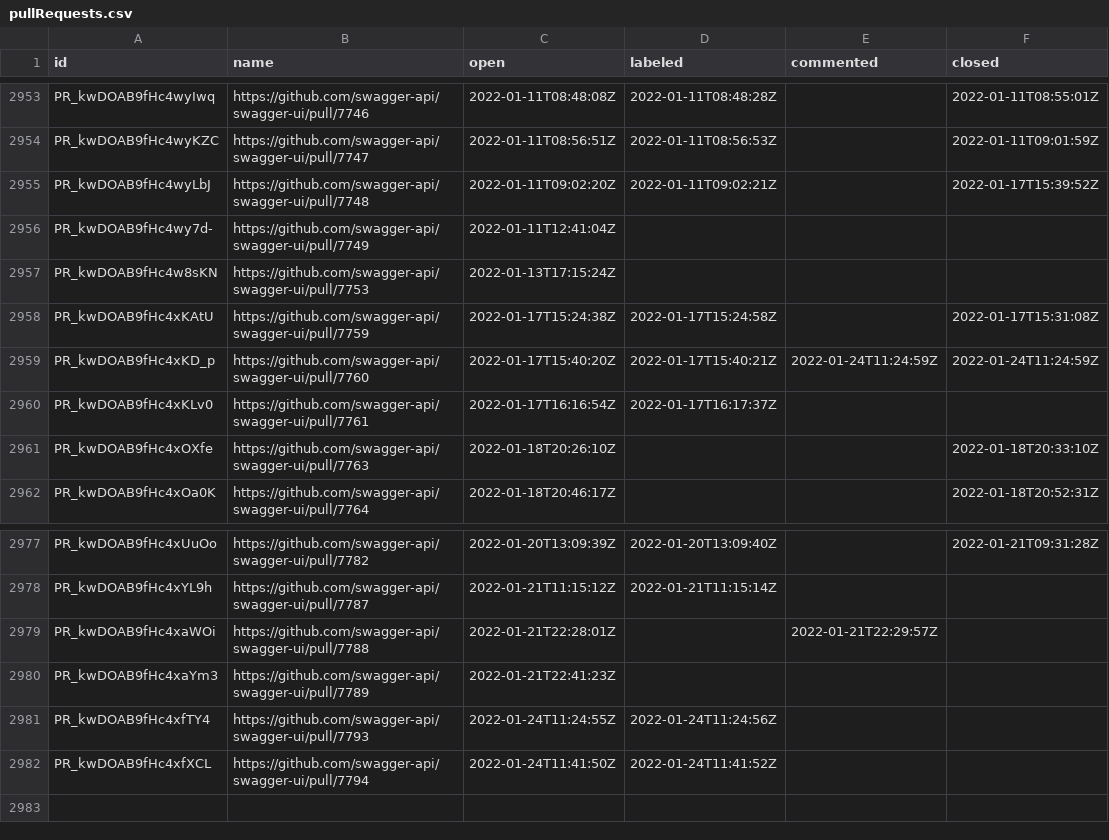
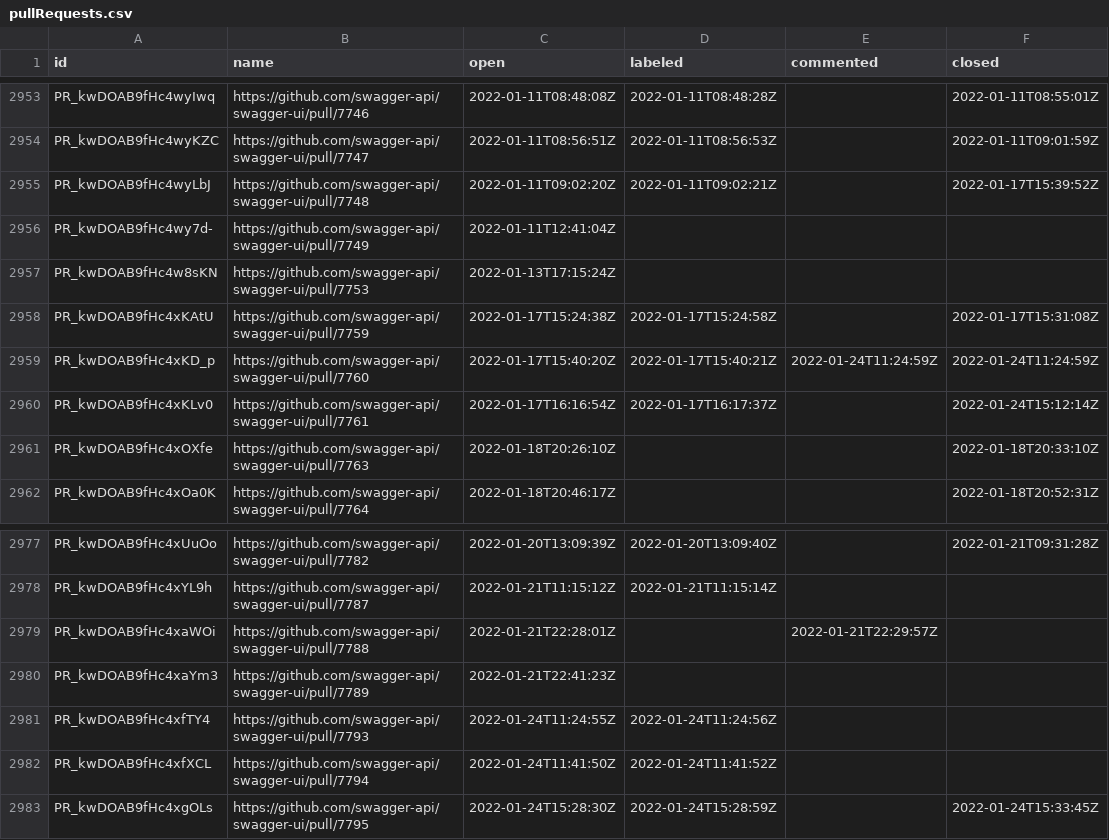
Before and after one commit to SmartBear/swagger-oselvar-metrics, a CSV file: data/swagger-api/swagger-ui/pullRequests.csv, drawn as a sheet; only a part is shown, gaps mark what is left out.

```diff
--- a/data/swagger-api/swagger-ui/pullRequests.csv
+++ b/data/swagger-api/swagger-ui/pullRequests.csv
@@ -2959,3 +2959,3 @@ PR_kwDOAB9fHc4xKAtU,https://github.com/swagger-api/swagger-ui/pull/7759,2022-01-
 PR_kwDOAB9fHc4xKD_p,https://github.com/swagger-api/swagger-ui/pull/7760,2022-01-17T15:40:20Z,2022-01-17T15:40:21Z,2022-01-24T11:24:59Z,2022-01-24T11:24:59Z
-PR_kwDOAB9fHc4xKLv0,https://github.com/swagger-api/swagger-ui/pull/7761,2022-01-17T16:16:54Z,2022-01-17T16:17:37Z,,
+PR_kwDOAB9fHc4xKLv0,https://github.com/swagger-api/swagger-ui/pull/7761,2022-01-17T16:16:54Z,2022-01-17T16:17:37Z,,2022-01-24T15:12:14Z
 PR_kwDOAB9fHc4xOXfe,https://github.com/swagger-api/swagger-ui/pull/7763,2022-01-18T20:26:10Z,,,2022-01-18T20:33:10Z
@@ -2982 +2982,2 @@ PR_kwDOAB9fHc4xfTY4,https://github.com/swagger-api/swagger-ui/pull/7793,2022-01-
 PR_kwDOAB9fHc4xfXCL,https://github.com/swagger-api/swagger-ui/pull/7794,2022-01-24T11:41:50Z,2022-01-24T11:41:52Z,,
+PR_kwDOAB9fHc4xgOLs,https://github.com/swagger-api/swagger-ui/pull/7795,2022-01-24T15:28:30Z,2022-01-24T15:28:59Z,,2022-01-24T15:33:45Z
```
Also changed, not shown: data/swagger-api/swagger-ui/issues.csv.
